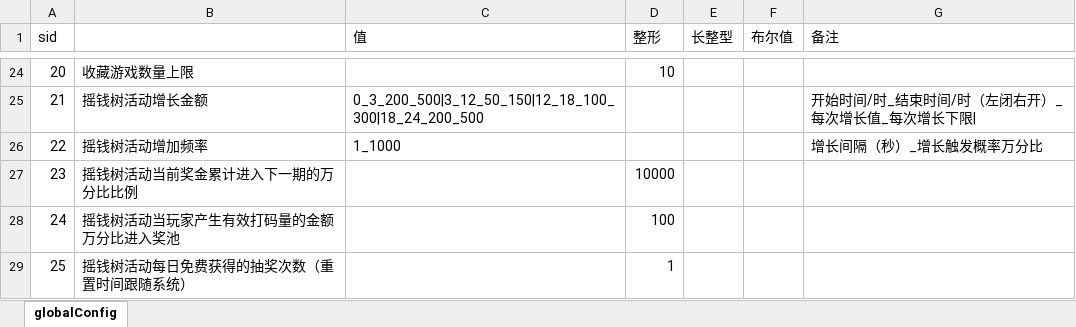
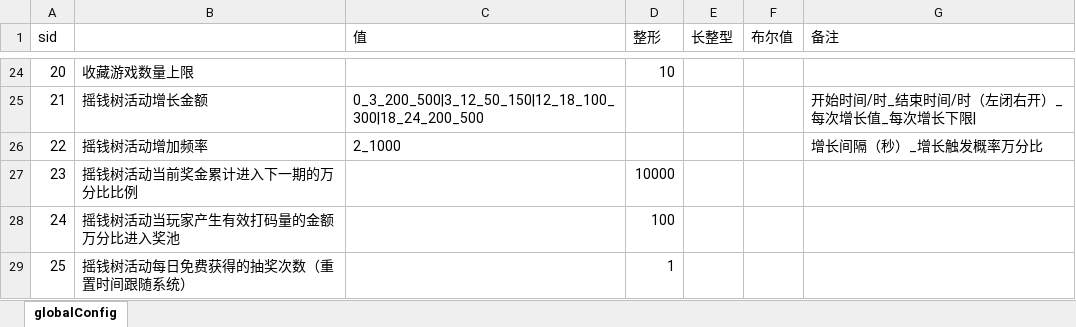
Before and after one commit to yanhailong/jjj_server, an Excel workbook: hall/resources/sample/global.xlsx, sheet globalConfig, drawn as a sheet; only a part is shown, gaps mark what is left out; values as stored, in another font and other column widths than the file's, no borders; the diff names each change by its address in the sheet, - before the commit and + after, or states it on an @@ line.

```diff
--- a/hall/resources/sample/global.xlsx (sheet globalConfig)
+++ b/hall/resources/sample/global.xlsx (sheet globalConfig)
-C26 (值): 1_1000
+C26 (值): 2_1000
```
Also changed, not shown: 7 other files.
